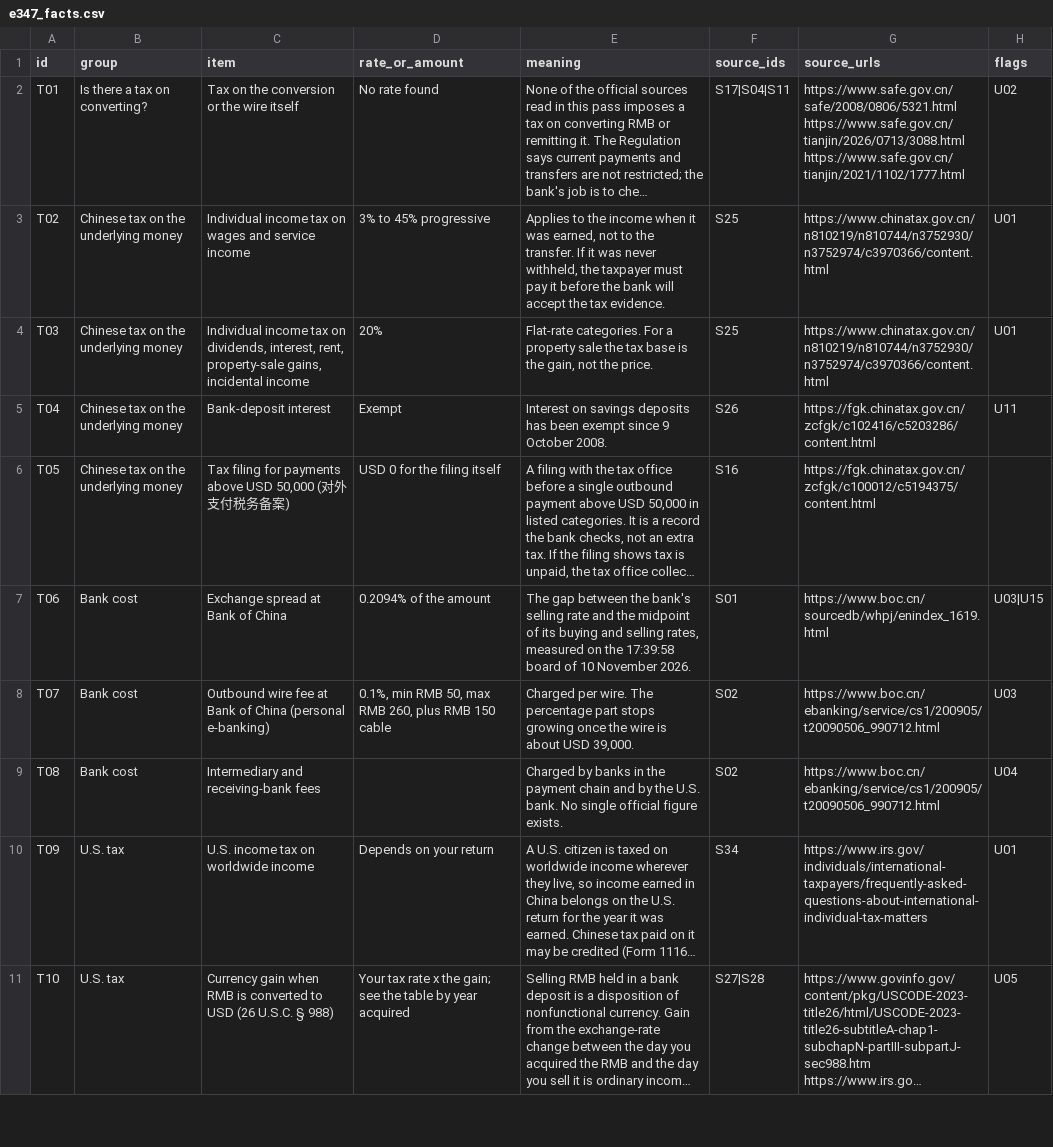
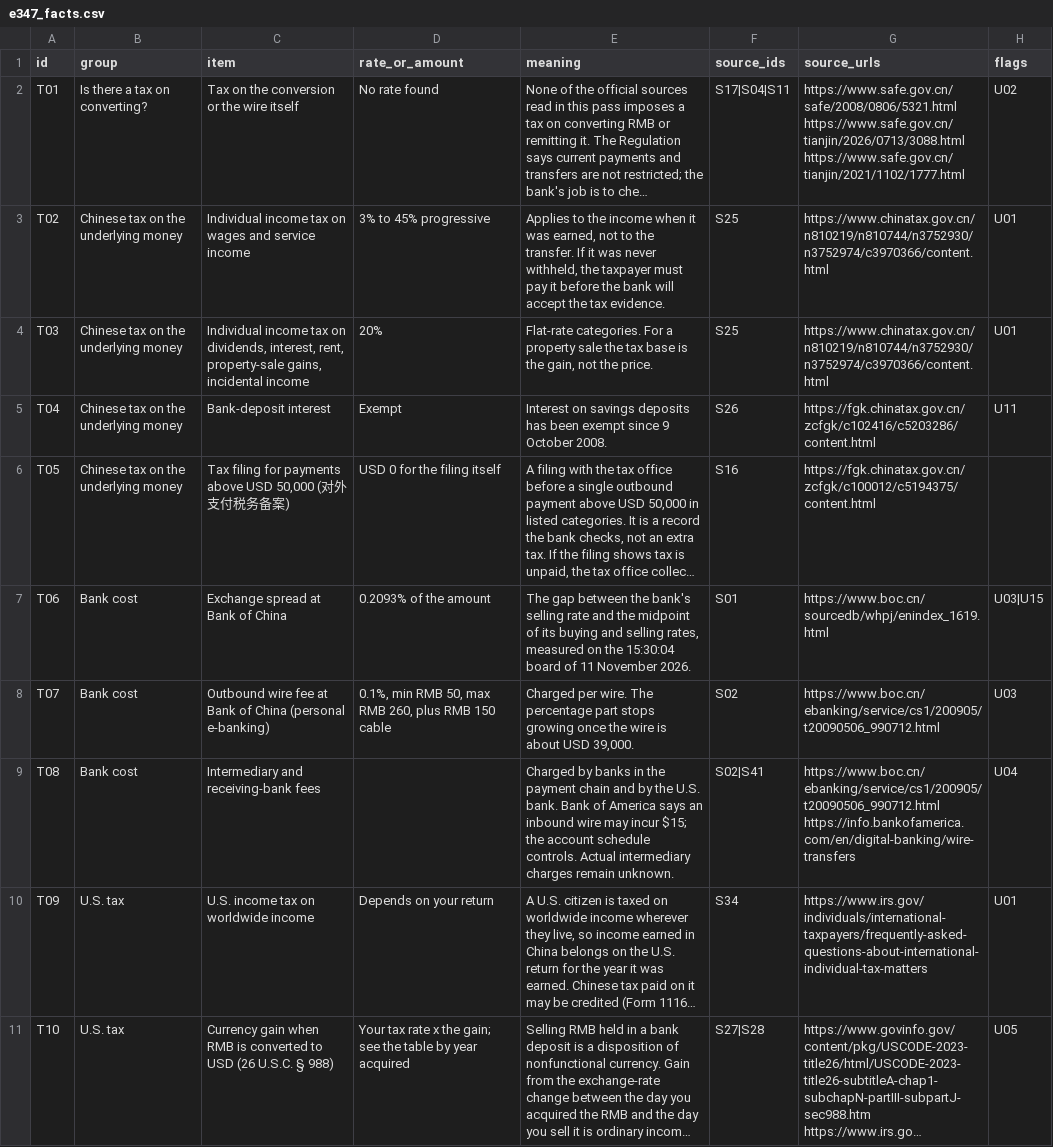
Before and after one commit to sassnarep3-star/China3, a CSV file: data/e347_facts.csv, drawn as a sheet; only a part is shown; long unchanged cells end in …; the diff covers the shown part only; the diff names each change by its address in the sheet, - before the commit and + after, or states it on an @@ line.

```diff
--- a/data/e347_facts.csv
+++ b/data/e347_facts.csv
-D7 (rate_or_amount): 0.2094% of the amount
+D7 (rate_or_amount): 0.2093% of the amount
-E7 (meaning): …on the 17:39:58 board of 10 November 2026.
+E7 (meaning): …on the 15:30:04 board of 11 November 2026.
-E9 (meaning): …U.S. bank. No single official figure exists.
+E9 (meaning): …U.S. bank. Bank of America says an inbound wire may incur $15; the account schedule controls. Actual intermediary charges remain unknown.
-F9 (source_ids): S02
+F9 (source_ids): S02|S41
-G9 (source_urls): https://www.boc.cn/ebanking/service/cs1/200905/t20090506_990712.html
+G9 (source_urls): https://www.boc.cn/ebanking/service/cs1/200905/t20090506_990712.html https://info.bankofamerica.com/en/digital-banking/wire-transfers
```
Also changed, not shown: 4 edited cells elsewhere in this file, data/e347_flags.csv, data/e347_fx_gain.csv, 19 other files.
